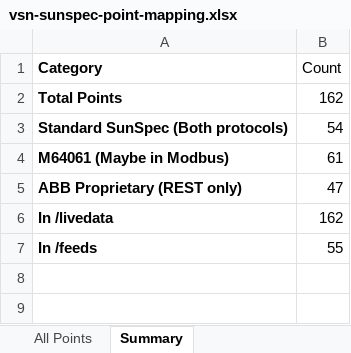
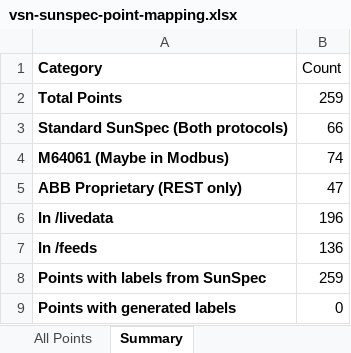
Before and after one commit to alexdelprete/ha-abb-fimer-pvi-vsn-rest, an Excel workbook: docs/vsn-sunspec-point-mapping.xlsx, sheet Summary, drawn as a sheet; values as stored, in another font and other column widths than the file's, no borders; the diff names each change by its address in the sheet, - before the commit and + after, or states it on an @@ line.

```diff
--- a/docs/vsn-sunspec-point-mapping.xlsx (sheet Summary)
+++ b/docs/vsn-sunspec-point-mapping.xlsx (sheet Summary)
-B2 (Count): 162
+B2 (Count): 259
-B3 (Count): 54
+B3 (Count): 66
-B4 (Count): 61
+B4 (Count): 74
-B6 (Count): 162
+B6 (Count): 196
-B7 (Count): 55
+B7 (Count): 136
+row 8: Points with labels from SunSpec | 259
+row 9: Points with generated labels | 0
```
Also changed, not shown: sheet All Points, 8 other files.
